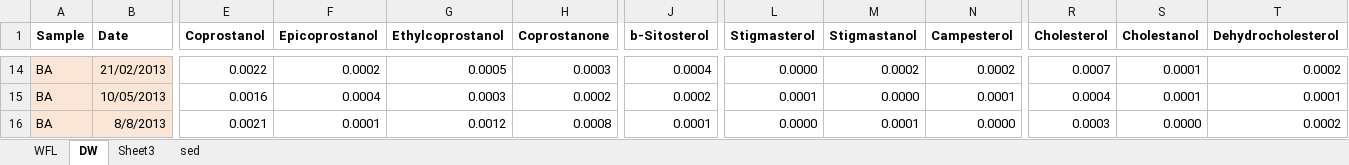
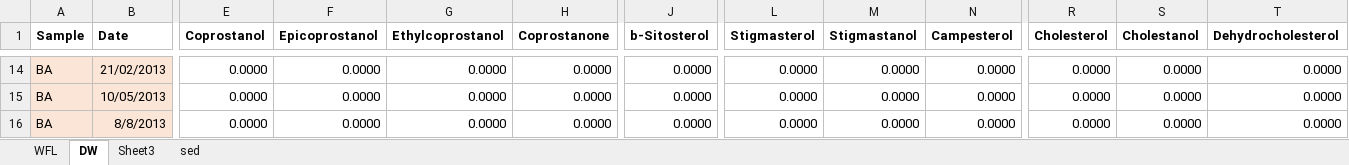
Before and after one commit to ericsperanza/ST, an Excel workbook: sedDegr.xlsx, sheet DW, drawn as a sheet; only a part is shown, gaps mark what is left out; values as stored, in another font and other column widths than the file's, no borders; the diff covers the shown part only; the diff names each change by its address in the sheet, - before the commit and + after, or states it on an @@ line.

```diff
--- a/sedDegr.xlsx (sheet DW)
+++ b/sedDegr.xlsx (sheet DW)
-E14 (Coprostanol): 0.0022
+E14 (Coprostanol): 0.0000
-F14 (Epicoprostanol): 0.0002
+F14 (Epicoprostanol): 0.0000
-G14 (Ethylcoprostanol): 0.0005
+G14 (Ethylcoprostanol): 0.0000
-H14 (Coprostanone): 0.0003
+H14 (Coprostanone): 0.0000
-J14 (b-Sitosterol): 0.0004
+J14 (b-Sitosterol): 0.0000
-M14 (Stigmastanol): 0.0002
+M14 (Stigmastanol): 0.0000
-N14 (Campesterol): 0.0002
+N14 (Campesterol): 0.0000
-R14 (Cholesterol): 0.0007
+R14 (Cholesterol): 0.0000
-S14:S15 (Cholestanol): 0.0001
+S14:S15 (Cholestanol): 0.0000
-T14 (Dehydrocholesterol): 0.0002
+T14 (Dehydrocholesterol): 0.0000
-E15 (Coprostanol): 0.0016
+E15 (Coprostanol): 0.0000
-F15 (Epicoprostanol): 0.0004
+F15 (Epicoprostanol): 0.0000
-G15 (Ethylcoprostanol): 0.0003
+G15 (Ethylcoprostanol): 0.0000
-H15 (Coprostanone): 0.0002
+H15 (Coprostanone): 0.0000
-J15 (b-Sitosterol): 0.0002
+J15 (b-Sitosterol): 0.0000
-L15 (Stigmasterol): 0.0001
+L15 (Stigmasterol): 0.0000
-N15 (Campesterol): 0.0001
+N15 (Campesterol): 0.0000
-R15 (Cholesterol): 0.0004
+R15 (Cholesterol): 0.0000
-T15 (Dehydrocholesterol): 0.0001
+T15 (Dehydrocholesterol): 0.0000
-E16 (Coprostanol): 0.0021
+E16 (Coprostanol): 0.0000
-F16 (Epicoprostanol): 0.0001
+F16 (Epicoprostanol): 0.0000
-G16 (Ethylcoprostanol): 0.0012
+G16 (Ethylcoprostanol): 0.0000
-H16 (Coprostanone): 0.0008
+H16 (Coprostanone): 0.0000
-J16 (b-Sitosterol): 0.0001
+J16 (b-Sitosterol): 0.0000
-M16 (Stigmastanol): 0.0001
+M16 (Stigmastanol): 0.0000
-R16 (Cholesterol): 0.0003
+R16 (Cholesterol): 0.0000
-T16 (Dehydrocholesterol): 0.0002
+T16 (Dehydrocholesterol): 0.0000
```
Also changed, not shown: 162 edited cells elsewhere in this sheet, 3 other files.
